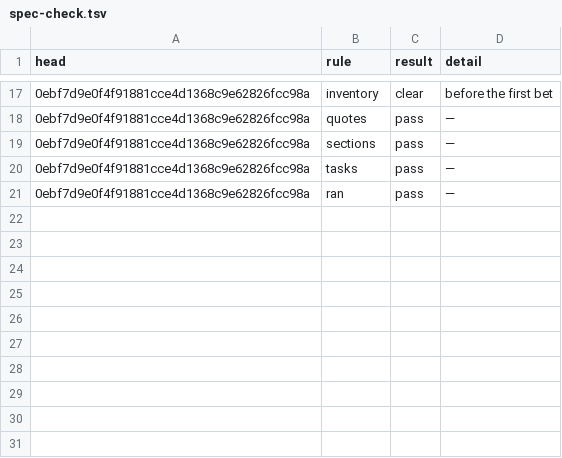
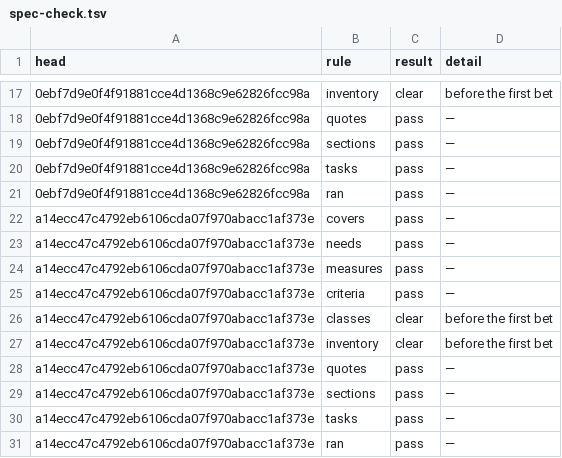
Before and after one commit to pharzam/layup-uat-m2e2, a TSV file: tasks/T-am8b/spec-check.tsv, drawn as a sheet; only a part is shown, gaps mark what is left out; the diff names each change by its address in the sheet, - before the commit and + after, or states it on an @@ line.

```diff
--- a/tasks/T-am8b/spec-check.tsv
+++ b/tasks/T-am8b/spec-check.tsv
+row 22: a14ecc47c4792eb6106cda07f970abacc1af373e | covers | pass | —
+row 23: a14ecc47c4792eb6106cda07f970abacc1af373e | needs | pass | —
+row 24: a14ecc47c4792eb6106cda07f970abacc1af373e | measures | pass | —
+row 25: a14ecc47c4792eb6106cda07f970abacc1af373e | criteria | pass | —
+row 26: a14ecc47c4792eb6106cda07f970abacc1af373e | classes | clear | before the first bet
+row 27: a14ecc47c4792eb6106cda07f970abacc1af373e | inventory | clear | before the first bet
+row 28: a14ecc47c4792eb6106cda07f970abacc1af373e | quotes | pass | —
+row 29: a14ecc47c4792eb6106cda07f970abacc1af373e | sections | pass | —
+row 30: a14ecc47c4792eb6106cda07f970abacc1af373e | tasks | pass | —
+row 31: a14ecc47c4792eb6106cda07f970abacc1af373e | ran | pass | —
```
